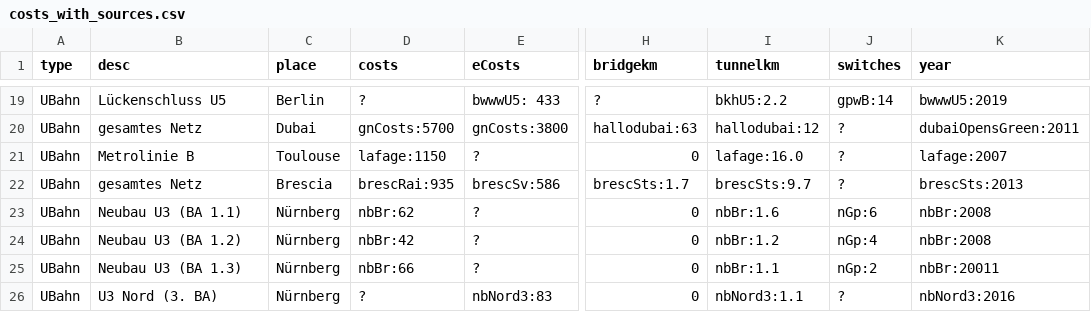
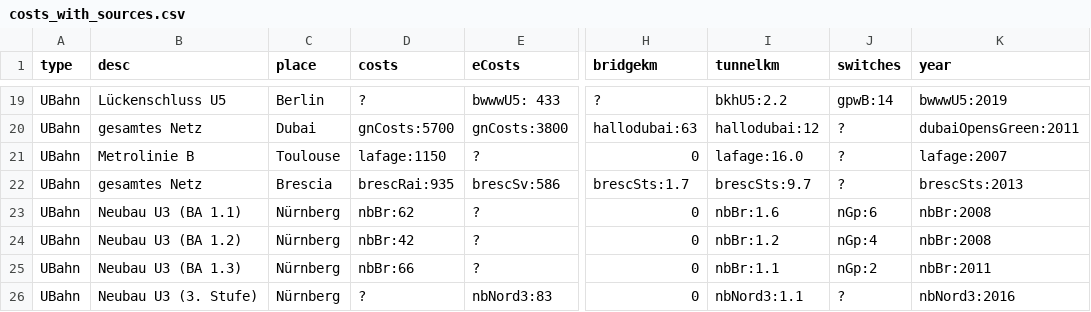
Before and after one commit to GrundlagenSchienenverkehr/paper, a CSV file: data/costs_with_sources.csv, drawn as a sheet; only a part is shown, gaps mark what is left out; the diff names each change by its address in the sheet, - before the commit and + after, or states it on an @@ line.

Commit message:
fehler in cost..csv korrigiert

```diff
--- a/data/costs_with_sources.csv
+++ b/data/costs_with_sources.csv
-K25 (year): nbBr:20011
+K25 (year): nbBr:2011
-B26 (desc): U3 Nord (3. BA)
+B26 (desc): Neubau U3 (3. Stufe)
```
